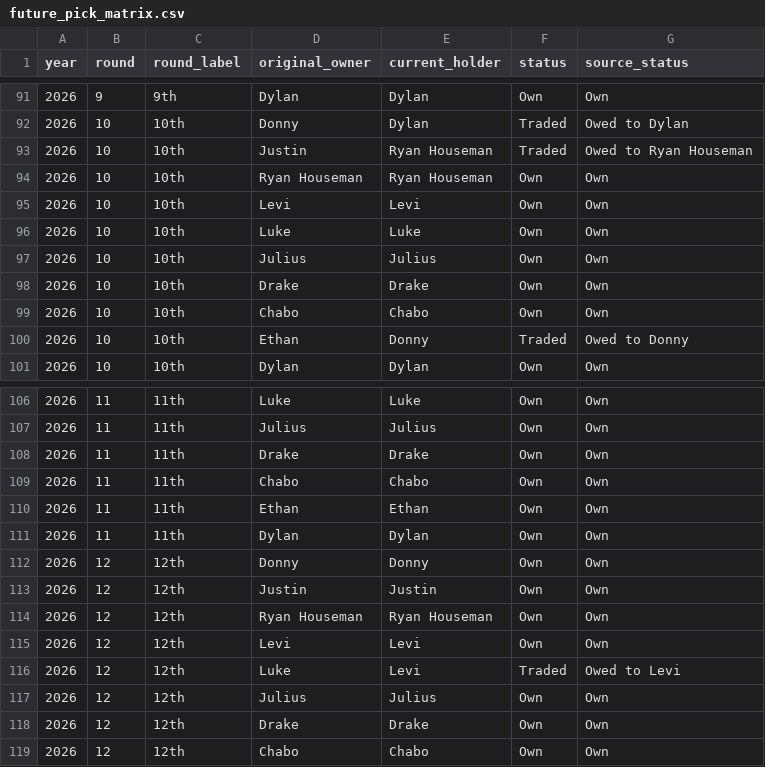
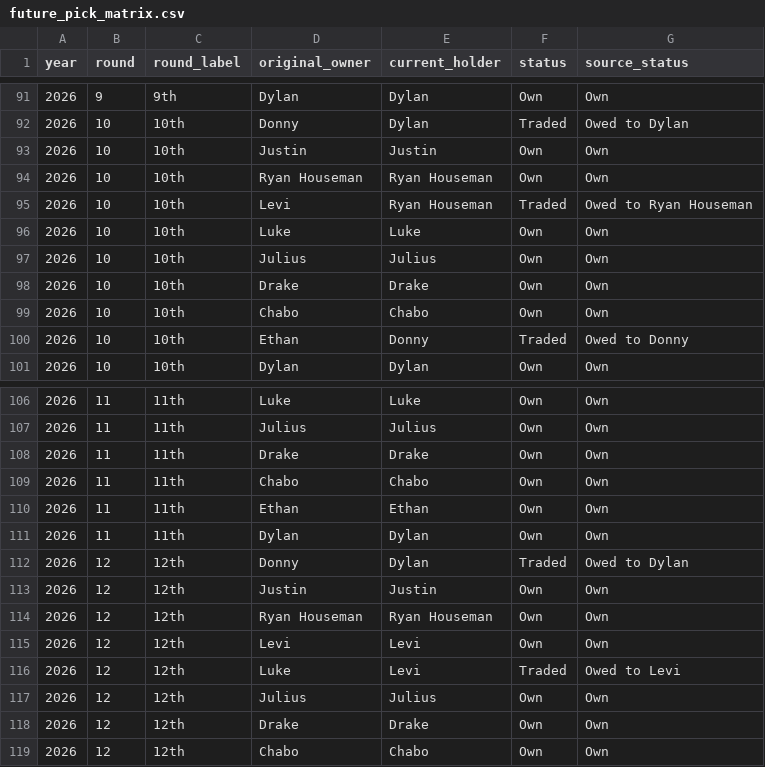
Before and after one commit to rdonlan/draft-fpl, a CSV file: data/analysis/future-picks/future_pick_matrix.csv, drawn as a sheet; only a part is shown, gaps mark what is left out.

```diff
--- a/data/analysis/future-picks/future_pick_matrix.csv
+++ b/data/analysis/future-picks/future_pick_matrix.csv
@@ -92,5 +92,5 @@ year,round,round_label,original_owner,current_holder,status,source_status
 2026,10,10th,Donny,Dylan,Traded,Owed to Dylan
-2026,10,10th,Justin,Ryan Houseman,Traded,Owed to Ryan Houseman
+2026,10,10th,Justin,Justin,Own,Own
 2026,10,10th,Ryan Houseman,Ryan Houseman,Own,Own
-2026,10,10th,Levi,Levi,Own,Own
+2026,10,10th,Levi,Ryan Houseman,Traded,Owed to Ryan Houseman
 2026,10,10th,Luke,Luke,Own,Own
@@ -111,3 +111,3 @@ year,round,round_label,original_owner,current_holder,status,source_status
 2026,11,11th,Dylan,Dylan,Own,Own
-2026,12,12th,Donny,Donny,Own,Own
+2026,12,12th,Donny,Dylan,Traded,Owed to Dylan
 2026,12,12th,Justin,Justin,Own,Own
```
Also changed, not shown: data/analysis/future-picks/future_pick_count_audit.csv, data/analysis/future-picks/future_pick_portfolio.csv, 4 other files.
